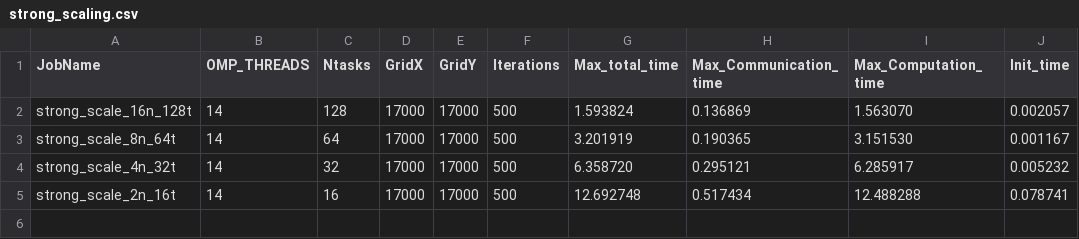
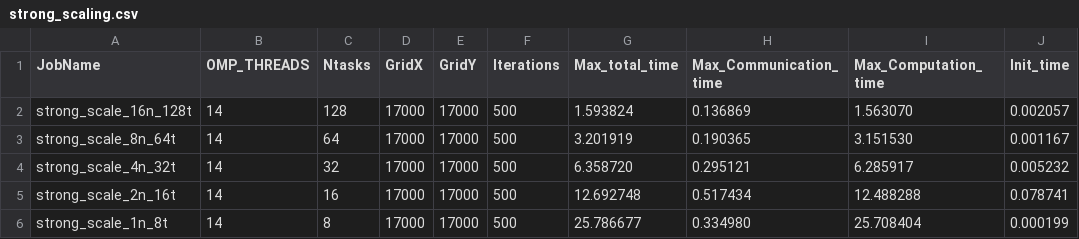
Before and after one commit to elenaruizdelacuesta/hpc-heat-stencil, a CSV file: output/strong_scaling.csv, drawn as a sheet; the diff names each change by its address in the sheet, - before the commit and + after, or states it on an @@ line.

Commit message:
.....

```diff
--- a/output/strong_scaling.csv
+++ b/output/strong_scaling.csv
+row 6: strong_scale_1n_8t | 14 | 8 | 17000 | 17000 | 500 | 25.786677 | 0.334980 | 25.708404 | 0.000199
```
